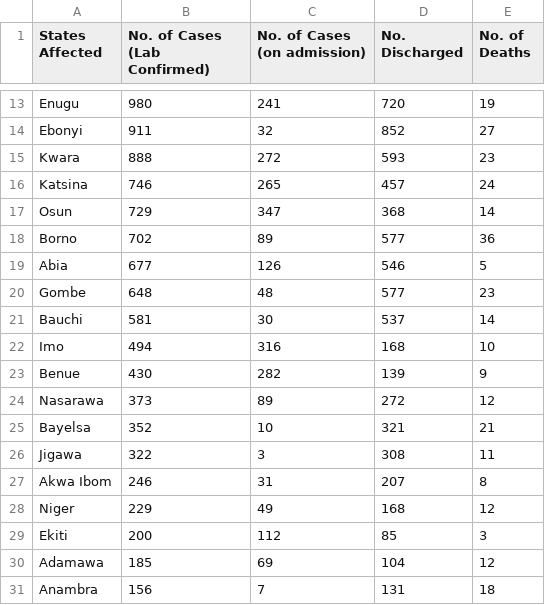
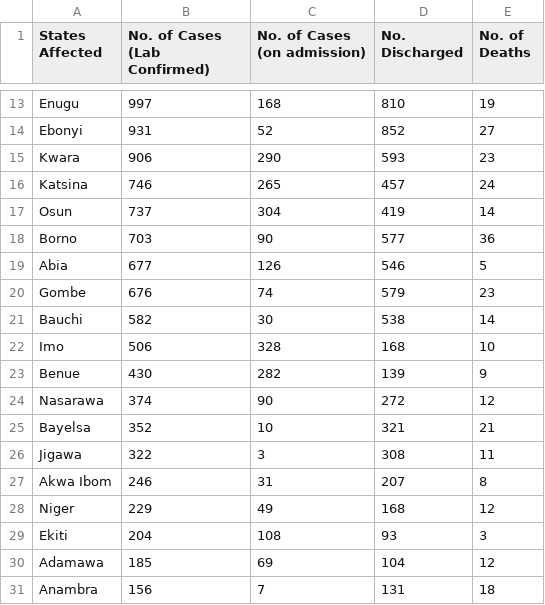
Before and after one commit to Pydare/Dataset-For-COVID-19-Nigeria, a CSV file: Dataset-For-COVID-19-Nigeria/COVID1.csv, drawn as a sheet; only a part is shown, gaps mark what is left out; the diff covers the shown part only; the diff names each change by its address in the sheet, - before the commit and + after, or states it on an @@ line.

```diff
--- a/Dataset-For-COVID-19-Nigeria/COVID1.csv
+++ b/Dataset-For-COVID-19-Nigeria/COVID1.csv
-B13 (No. of Cases (Lab Confirmed)): 980
+B13 (No. of Cases (Lab Confirmed)): 997
-C13 (No. of Cases (on admission)): 241
+C13 (No. of Cases (on admission)): 168
-D13 (No. Discharged): 720
+D13 (No. Discharged): 810
-B14 (No. of Cases (Lab Confirmed)): 911
+B14 (No. of Cases (Lab Confirmed)): 931
-C14 (No. of Cases (on admission)): 32
+C14 (No. of Cases (on admission)): 52
-B15 (No. of Cases (Lab Confirmed)): 888
+B15 (No. of Cases (Lab Confirmed)): 906
-C15 (No. of Cases (on admission)): 272
+C15 (No. of Cases (on admission)): 290
-B17 (No. of Cases (Lab Confirmed)): 729
+B17 (No. of Cases (Lab Confirmed)): 737
-C17 (No. of Cases (on admission)): 347
+C17 (No. of Cases (on admission)): 304
-D17 (No. Discharged): 368
+D17 (No. Discharged): 419
-B18 (No. of Cases (Lab Confirmed)): 702
+B18 (No. of Cases (Lab Confirmed)): 703
-C18 (No. of Cases (on admission)): 89
+C18 (No. of Cases (on admission)): 90
-B20 (No. of Cases (Lab Confirmed)): 648
+B20 (No. of Cases (Lab Confirmed)): 676
-C20 (No. of Cases (on admission)): 48
+C20 (No. of Cases (on admission)): 74
-D20 (No. Discharged): 577
+D20 (No. Discharged): 579
-B21 (No. of Cases (Lab Confirmed)): 581
+B21 (No. of Cases (Lab Confirmed)): 582
-D21 (No. Discharged): 537
+D21 (No. Discharged): 538
-B22 (No. of Cases (Lab Confirmed)): 494
+B22 (No. of Cases (Lab Confirmed)): 506
-C22 (No. of Cases (on admission)): 316
+C22 (No. of Cases (on admission)): 328
-B24 (No. of Cases (Lab Confirmed)): 373
+B24 (No. of Cases (Lab Confirmed)): 374
-C24 (No. of Cases (on admission)): 89
+C24 (No. of Cases (on admission)): 90
-B29 (No. of Cases (Lab Confirmed)): 200
+B29 (No. of Cases (Lab Confirmed)): 204
-C29 (No. of Cases (on admission)): 112
+C29 (No. of Cases (on admission)): 108
-D29 (No. Discharged): 85
+D29 (No. Discharged): 93
```
Also changed, not shown: 32 edited cells elsewhere in this file, 1 other file.
